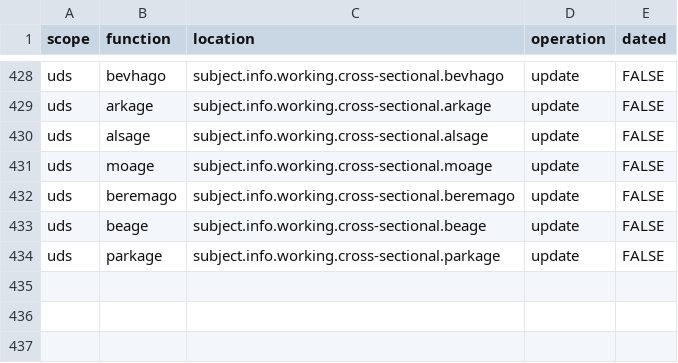
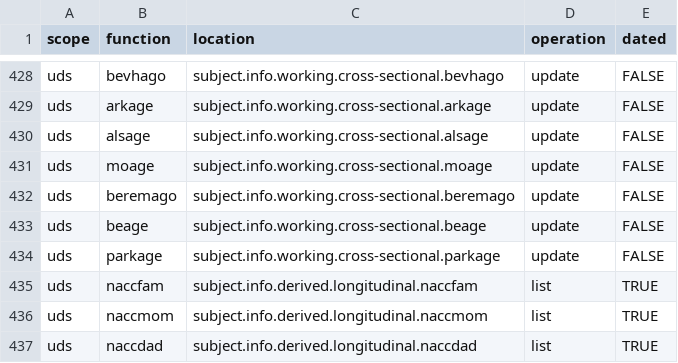
Before and after one commit to naccdata/nacc-attribute-deriver, a CSV file: nacc_attribute_deriver/config/curation_rules.csv, drawn as a sheet; only a part is shown, gaps mark what is left out; the diff names each change by its address in the sheet, - before the commit and + after, or states it on an @@ line.

Commit message:
Resolve naccdad/naccmom issue, update B9 to anticipate change to cross-sectional logic

```diff
--- a/nacc_attribute_deriver/config/curation_rules.csv
+++ b/nacc_attribute_deriver/config/curation_rules.csv
+row 435: uds | naccfam | subject.info.derived.longitudinal.naccfam | list | TRUE
+row 436: uds | naccmom | subject.info.derived.longitudinal.naccmom | list | TRUE
+row 437: uds | naccdad | subject.info.derived.longitudinal.naccdad | list | TRUE
```
Also changed, not shown: nacc_attribute_deriver/config/file_missingness.csv, 8 other files.
